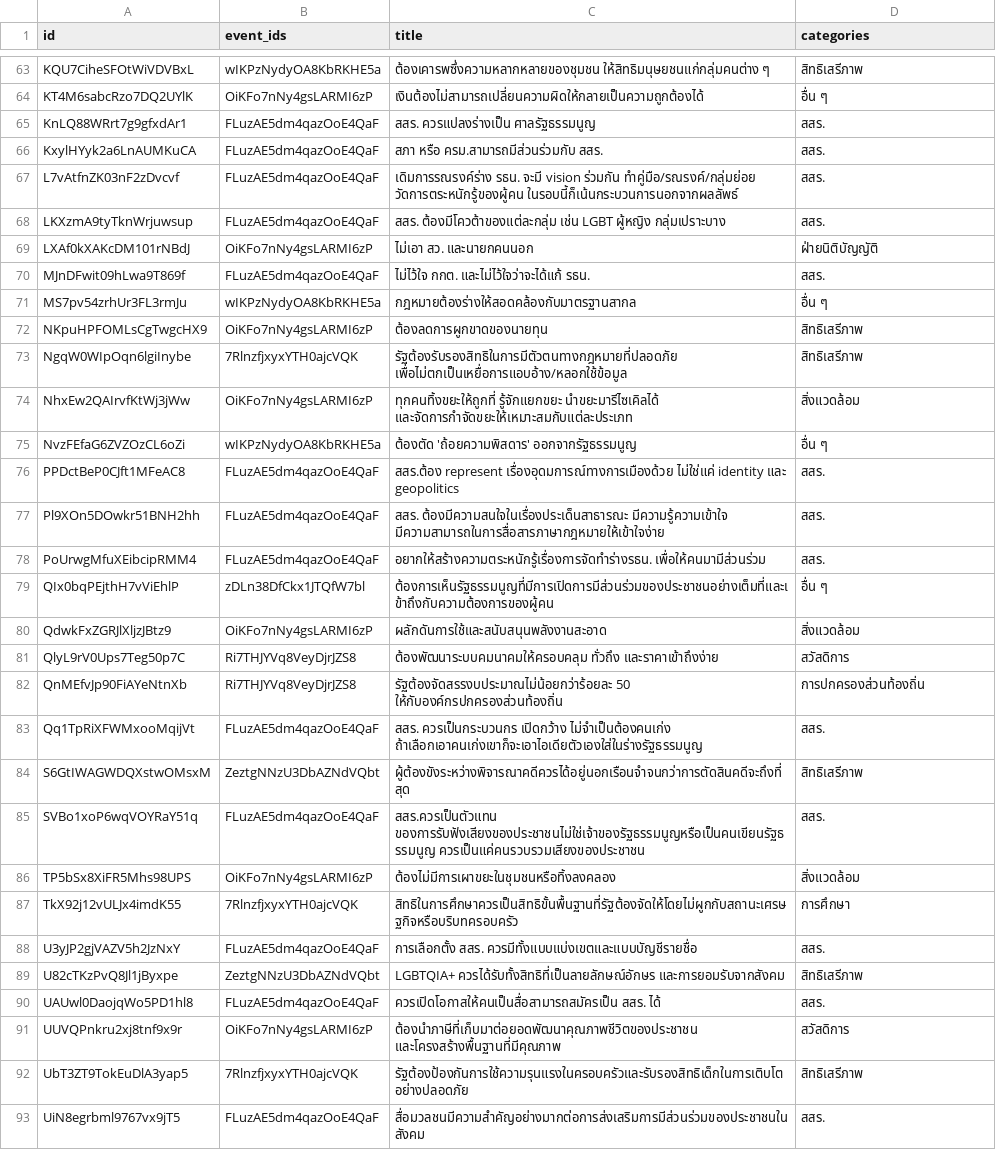
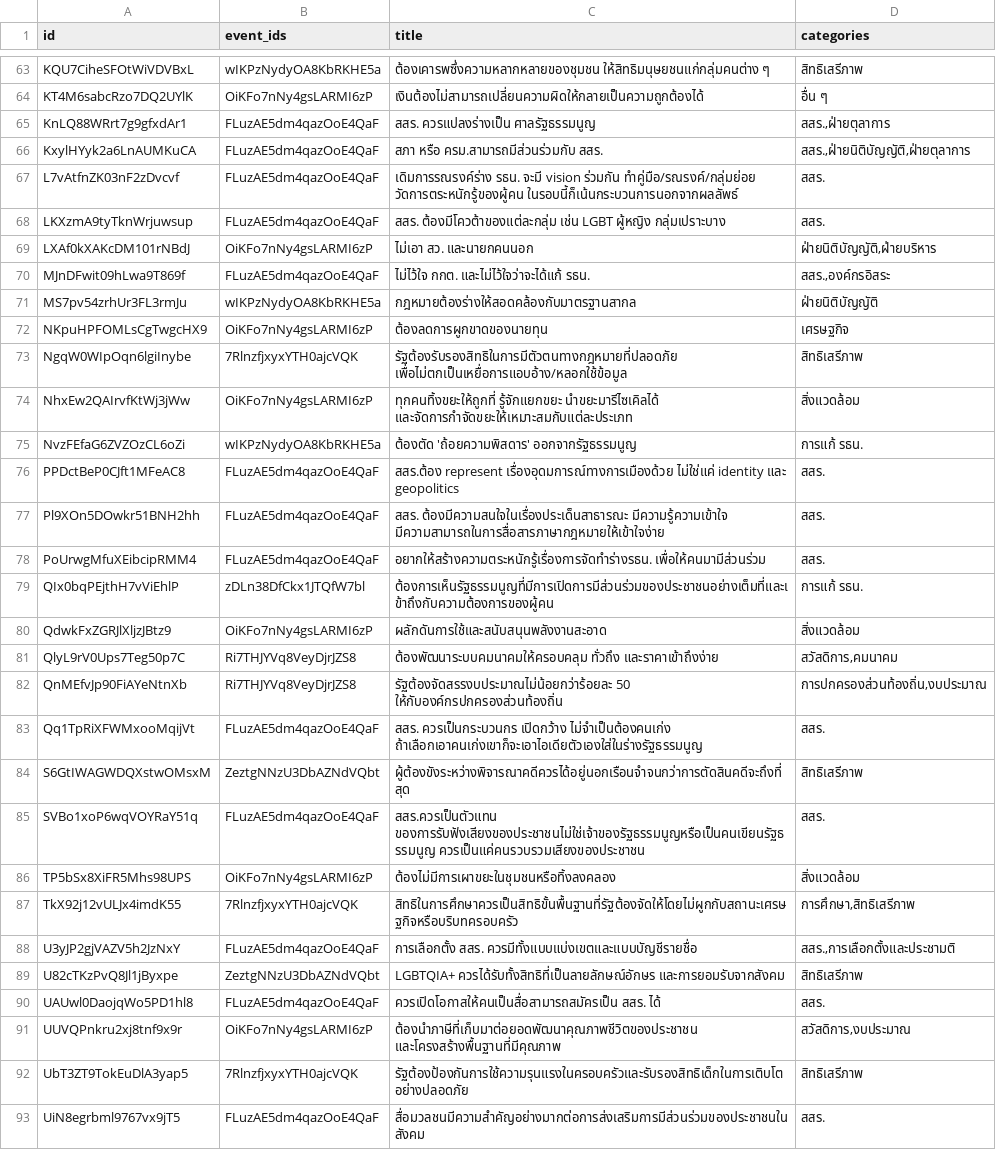
Before and after one commit to wevisdemo/dreamcon, a CSV file: topics.csv, drawn as a sheet; only a part is shown, gaps mark what is left out; the diff covers the shown part only.

```diff
--- a/topics.csv
+++ b/topics.csv
@@ -65,13 +65,13 @@ KQU7CiheSFOtWiVDVBxL,wIKPzNydyOA8KbRKHE5a,ต้องเคารพซึ่
 KT4M6sabcRzo7DQ2UYlK,OiKFo7nNy4gsLARMI6zP,เงินต้องไม่สามารถเปลี่ยนความผิดให้กลายเป็นความถูกต้องได้,อื่น ๆ
-KnLQ88WRrt7g9gfxdAr1,FLuzAE5dm4qazOoE4QaF,สสร. ควรแปลงร่างเป็น ศาลรัฐธรรมนูญ,สสร.
-KxylHYyk2a6LnAUMKuCA,FLuzAE5dm4qazOoE4QaF,สภา หรือ ครม.สามารถมีส่วนร่วมกับ สสร.,สสร.
+KnLQ88WRrt7g9gfxdAr1,FLuzAE5dm4qazOoE4QaF,สสร. ควรแปลงร่างเป็น ศาลรัฐธรรมนูญ,"สสร.,ฝ่ายตุลาการ"
+KxylHYyk2a6LnAUMKuCA,FLuzAE5dm4qazOoE4QaF,สภา หรือ ครม.สามารถมีส่วนร่วมกับ สสร.,"สสร.,ฝ่ายนิติบัญญัติ,ฝ่ายตุลาการ"
 L7vAtfnZK03nF2zDvcvf,FLuzAE5dm4qazOoE4QaF,เดิมการรณรงค์ร่าง รธน. จะมี vision ร่วมกัน ทำคู่มือ/รณรงค์/กลุ่มย่อย วัดการตระหนักรู้ของผู้คน ในรอบนี้ก็เน้นกระบวนการนอกจากผลลัพธ์,สสร.
 LKXzmA9tyTknWrjuwsup,FLuzAE5dm4qazOoE4QaF,สสร. ต้องมีโควต้าของแต่ละกลุ่ม เช่น LGBT ผู้หญิง กลุ่มเปราะบาง,สสร.
-LXAf0kXAKcDM101rNBdJ,OiKFo7nNy4gsLARMI6zP,ไม่เอา สว. และนายกคนนอก,ฝ่ายนิติบัญญัติ
-MJnDFwit09hLwa9T869f,FLuzAE5dm4qazOoE4QaF,ไม่ไว้ใจ กกต. และไม่ไว้ใจว่าจะได้แก้ รธน.,สสร.
-MS7pv54zrhUr3FL3rmJu,wIKPzNydyOA8KbRKHE5a,กฎหมายต้องร่างให้สอดคล้องกับมาตรฐานสากล,อื่น ๆ
-NKpuHPFOMLsCgTwgcHX9,OiKFo7nNy4gsLARMI6zP,ต้องลดการผูกขาดของนายทุน,สิทธิเสรีภาพ
+LXAf0kXAKcDM101rNBdJ,OiKFo7nNy4gsLARMI6zP,ไม่เอา สว. และนายกคนนอก,"ฝ่ายนิติบัญญัติ,ฝ่ายบริหาร"
+MJnDFwit09hLwa9T869f,FLuzAE5dm4qazOoE4QaF,ไม่ไว้ใจ กกต. และไม่ไว้ใจว่าจะได้แก้ รธน.,"สสร.,องค์กรอิสระ"
+MS7pv54zrhUr3FL3rmJu,wIKPzNydyOA8KbRKHE5a,กฎหมายต้องร่างให้สอดคล้องกับมาตรฐานสากล,ฝ่ายนิติบัญญัติ
+NKpuHPFOMLsCgTwgcHX9,OiKFo7nNy4gsLARMI6zP,ต้องลดการผูกขาดของนายทุน,เศรษฐกิจ
 NgqW0WIpOqn6lgiInybe,7RlnzfjxyxYTH0ajcVQK,รัฐต้องรับรองสิทธิในการมีตัวตนทางกฎหมายที่ปลอดภัย เพื่อไม่ตกเป็นเหยื่อการแอบอ้าง/หลอกใช้ข้อมูล,สิทธิเสรีภาพ
 NhxEw2QAIrvfKtWj3jWw,OiKFo7nNy4gsLARMI6zP,ทุกคนทิ้งขยะให้ถูกที่ รู้จักแยกขยะ นำขยะมารีไซเคิลได้ และจัดการกำจัดขยะให้เหมาะสมกับแต่ละประเภท,สิ่งแวดล้อม
-NvzFEfaG6ZVZOzCL6oZi,wIKPzNydyOA8KbRKHE5a, ต้องตัด 'ถ้อยความพิสดาร' ออกจากรัฐธรรมนูญ,อื่น ๆ
+NvzFEfaG6ZVZOzCL6oZi,wIKPzNydyOA8KbRKHE5a, ต้องตัด 'ถ้อยความพิสดาร' ออกจากรัฐธรรมนูญ,การแก้ รธน.
 PPDctBeP0CJft1MFeAC8,FLuzAE5dm4qazOoE4QaF,สสร.ต้อง represent เรื่องอุดมการณ์ทางการเมืองด้วย ไม่ใช่แค่ identity และ geopolitics,สสร.
@@ -79,6 +79,6 @@ Pl9XOn5DOwkr51BNH2hh,FLuzAE5dm4qazOoE4QaF,สสร. ต้องมีควา
 PoUrwgMfuXEibcipRMM4,FLuzAE5dm4qazOoE4QaF,อยากให้สร้างความตระหนักรู้เรื่องการจัดทำร่างรธน. เพื่อให้คนมามีส่วนร่วม,สสร.
-QIx0bqPEjthH7vViEhlP,zDLn38DfCkx1JTQfW7bl,ต้องการเห็นรัฐธรรมนูญที่มีการเปิดการมีส่วนร่วมของประชาชนอย่างเต็มที่และเข้าถึงกับความต้องการของผู้คน,อื่น ๆ
+QIx0bqPEjthH7vViEhlP,zDLn38DfCkx1JTQfW7bl,ต้องการเห็นรัฐธรรมนูญที่มีการเปิดการมีส่วนร่วมของประชาชนอย่างเต็มที่และเข้าถึงกับความต้องการของผู้คน,การแก้ รธน.
 QdwkFxZGRJlXljzJBtz9,OiKFo7nNy4gsLARMI6zP,ผลักดันการใช้และสนับสนุนพลังงานสะอาด,สิ่งแวดล้อม
-QlyL9rV0Ups7Teg50p7C,Ri7THJYVq8VeyDjrJZS8,ต้องพัฒนาระบบคมนาคมให้ครอบคลุม ทั่วถึง และราคาเข้าถึงง่าย,สวัสดิการ
-QnMEfvJp90FiAYeNtnXb,Ri7THJYVq8VeyDjrJZS8,รัฐต้องจัดสรรงบประมาณไม่น้อยกว่าร้อยละ 50 ให้กับองค์กรปกครองส่วนท้องถิ่น,การปกครองส่วนท้องถิ่น
+QlyL9rV0Ups7Teg50p7C,Ri7THJYVq8VeyDjrJZS8,ต้องพัฒนาระบบคมนาคมให้ครอบคลุม ทั่วถึง และราคาเข้าถึงง่าย,"สวัสดิการ,คมนาคม"
+QnMEfvJp90FiAYeNtnXb,Ri7THJYVq8VeyDjrJZS8,รัฐต้องจัดสรรงบประมาณไม่น้อยกว่าร้อยละ 50 ให้กับองค์กรปกครองส่วนท้องถิ่น,"การปกครองส่วนท้องถิ่น,งบประมาณ"
 Qq1TpRiXFWMxooMqijVt,FLuzAE5dm4qazOoE4QaF,สสร. ควรเป็นกระบวนกร เปิดกว้าง ไม่จำเป็นต้องคนเก่ง ถ้าเลือกเอาคนเก่งเขาก็จะเอาไอเดียตัวเองใส่ในร่างรัฐธรรมนูญ,สสร.
@@ -88,7 +88,7 @@ SVBo1xoP6wqVOYRaY51q,FLuzAE5dm4qazOoE4QaF,สสร.ควรเป็นตั
 TP5bSx8XiFR5Mhs98UPS,OiKFo7nNy4gsLARMI6zP,ต้องไม่มีการเผาขยะในชุมชนหรือทิ้งลงคลอง,สิ่งแวดล้อม
-TkX92j12vULJx4imdK55,7RlnzfjxyxYTH0ajcVQK, สิทธิในการศึกษาควรเป็นสิทธิขั้นพื้นฐานที่รัฐต้องจัดให้โดยไม่ผูกกับสถานะเศรษฐกิจหรือบริบทครอบครัว,การศึกษา
-U3yJP2gjVAZV5h2JzNxY,FLuzAE5dm4qazOoE4QaF,การเลือกตั้ง สสร. ควรมีทั้งแบบแบ่งเขตและแบบบัญชีรายชื่อ,สสร.
+TkX92j12vULJx4imdK55,7RlnzfjxyxYTH0ajcVQK, สิทธิในการศึกษาควรเป็นสิทธิขั้นพื้นฐานที่รัฐต้องจัดให้โดยไม่ผูกกับสถานะเศรษฐกิจหรือบริบทครอบครัว,"การศึกษา,สิทธิเสรีภาพ"
+U3yJP2gjVAZV5h2JzNxY,FLuzAE5dm4qazOoE4QaF,การเลือกตั้ง สสร. ควรมีทั้งแบบแบ่งเขตและแบบบัญชีรายชื่อ,"สสร.,การเลือกตั้งและประชามติ"
 U82cTKzPvQ8Jl1jByxpe,ZeztgNNzU3DbAZNdVQbt,LGBTQIA+ ควรได้รับทั้งสิทธิที่เป็นลายลักษณ์อักษร และการยอมรับจากสังคม,สิทธิเสรีภาพ
 UAUwl0DaojqWo5PD1hl8,FLuzAE5dm4qazOoE4QaF,ควรเปิดโอกาสให้คนเป็นสื่อสามารถสมัครเป็น สสร. ได้,สสร.
-UUVQPnkru2xj8tnf9x9r,OiKFo7nNy4gsLARMI6zP,ต้องนำภาษีที่เก็บมาต่อยอดพัฒนาคุณภาพชีวิตของประชาชน และโครงสร้างพื้นฐานที่มีคุณภาพ,สวัสดิการ
+UUVQPnkru2xj8tnf9x9r,OiKFo7nNy4gsLARMI6zP,ต้องนำภาษีที่เก็บมาต่อยอดพัฒนาคุณภาพชีวิตของประชาชน และโครงสร้างพื้นฐานที่มีคุณภาพ,"สวัสดิการ,งบประมาณ"
 UbT3ZT9TokEuDlA3yap5,7RlnzfjxyxYTH0ajcVQK,รัฐต้องป้องกันการใช้ความรุนแรงในครอบครัวและรับรองสิทธิเด็กในการเติบโตอย่างปลอดภัย,สิทธิเสรีภาพ
```
Also changed, not shown: 65 edited cells elsewhere in this file.
